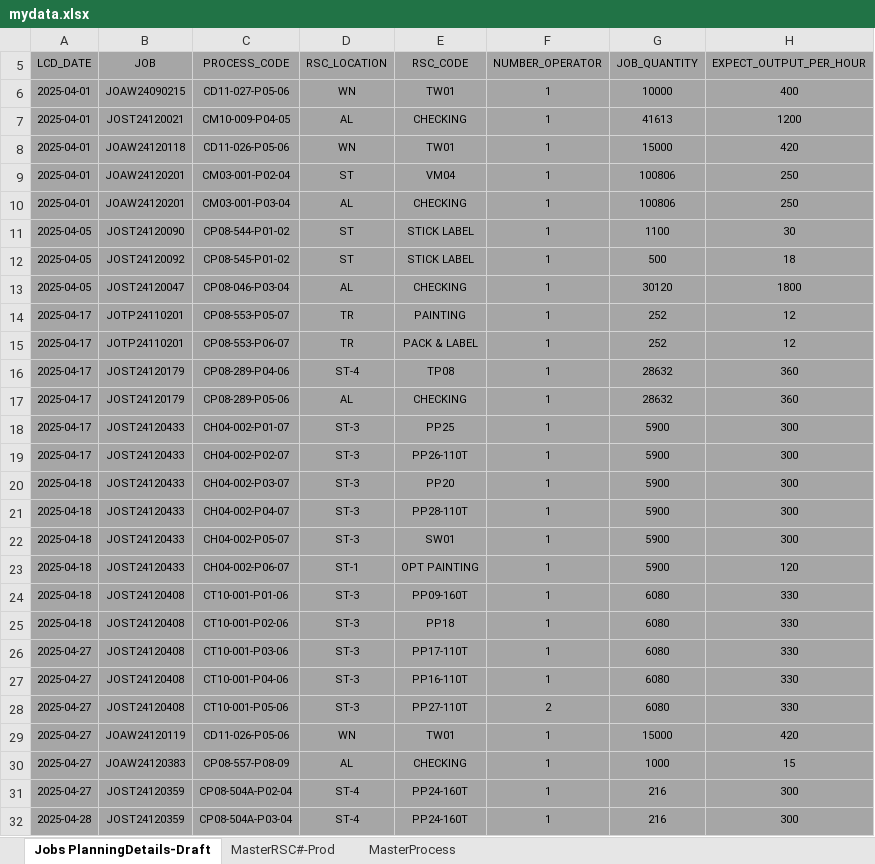
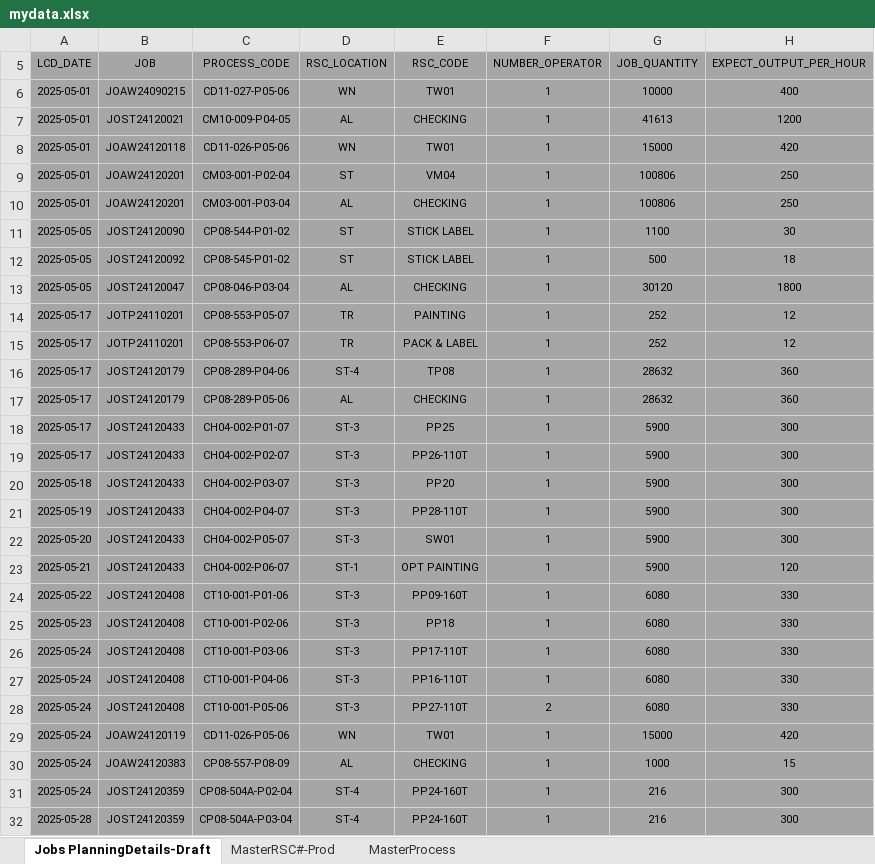
Before and after one commit to carrickcheah/llms_project, an Excel workbook: services/agent_production_planning/mydata.xlsx, sheet Jobs PlanningDetails-Draft, drawn as a sheet; only a part is shown; values as stored, in another font and other column widths than the file's, no borders; conditional formats not drawn; the diff covers the shown part only; the diff names each change by its address in the sheet, - before the commit and + after, or states it on an @@ line.

```diff
--- a/services/agent_production_planning/mydata.xlsx (sheet Jobs PlanningDetails-Draft)
+++ b/services/agent_production_planning/mydata.xlsx (sheet Jobs PlanningDetails-Draft)
-A6:A10 (LCD_DATE): 2025-04-01
+A6:A10 (LCD_DATE): 2025-05-01
-A11:A13 (LCD_DATE): 2025-04-05
+A11:A13 (LCD_DATE): 2025-05-05
-A14:A19 (LCD_DATE): 2025-04-17
+A14:A19 (LCD_DATE): 2025-05-17
-A20 (LCD_DATE): 2025-04-18
+A20 (LCD_DATE): 2025-05-18
-A21 (LCD_DATE): 2025-04-18
+A21 (LCD_DATE): 2025-05-19
-A22 (LCD_DATE): 2025-04-18
+A22 (LCD_DATE): 2025-05-20
-A23 (LCD_DATE): 2025-04-18
+A23 (LCD_DATE): 2025-05-21
-A24 (LCD_DATE): 2025-04-18
+A24 (LCD_DATE): 2025-05-22
-A25 (LCD_DATE): 2025-04-18
+A25 (LCD_DATE): 2025-05-23
-A26:A31 (LCD_DATE): 2025-04-27
+A26:A31 (LCD_DATE): 2025-05-24
-A32 (LCD_DATE): 2025-04-28
+A32 (LCD_DATE): 2025-05-28
```
Also changed, not shown: 222 edited cells elsewhere in this sheet, 18 other files.
